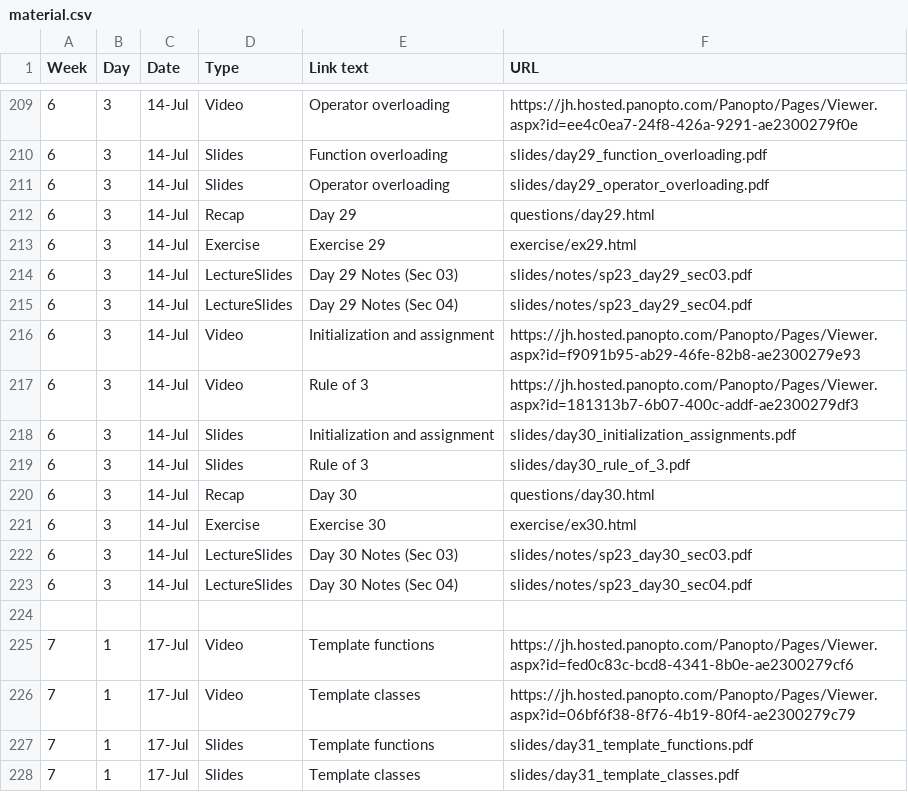
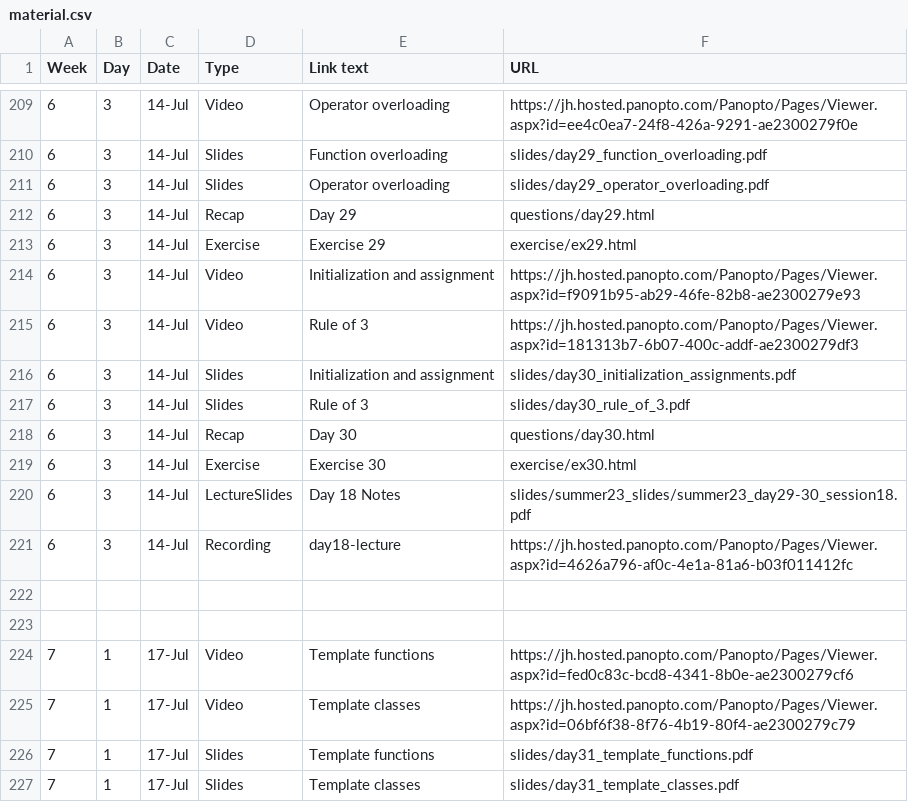
Before and after one commit to jhu-ip/cs220-summer24, a CSV file: material.csv, drawn as a sheet; only a part is shown, gaps mark what is left out.

Commit message:
Add session 18 material

```diff
--- a/material.csv
+++ b/material.csv
@@ -213,4 +213,2 @@ Week,Day,Date,Type,Link text,URL
 6,3,14-Jul,Exercise,Exercise 29,exercise/ex29.html
-6,3,14-Jul,LectureSlides,"Day 29 Notes (Sec 03)",slides/notes/sp23_day29_sec03.pdf
-6,3,14-Jul,LectureSlides,"Day 29 Notes (Sec 04)",slides/notes/sp23_day29_sec04.pdf
 6,3,14-Jul,Video,Initialization and assignment,https://jh.hosted.panopto.com/Panopto/Pages/Viewer.aspx?id=f9091b95-ab29-46fe-82b8-ae2300279e93
@@ -221,4 +219,5 @@ Week,Day,Date,Type,Link text,URL
 6,3,14-Jul,Exercise,Exercise 30,exercise/ex30.html
-6,3,14-Jul,LectureSlides,"Day 30 Notes (Sec 03)",slides/notes/sp23_day30_sec03.pdf
-6,3,14-Jul,LectureSlides,"Day 30 Notes (Sec 04)",slides/notes/sp23_day30_sec04.pdf
+6,3,14-Jul,LectureSlides,"Day 18 Notes",slides/summer23_slides/summer23_day29-30_session18.pdf
+6,3,14-Jul,Recording,day18-lecture,https://jh.hosted.panopto.com/Panopto/Pages/Viewer.aspx?id=4626a796-af0c-4e1a-81a6-b03f011412fc
+
 
```
Also changed, not shown: 2 other files.
